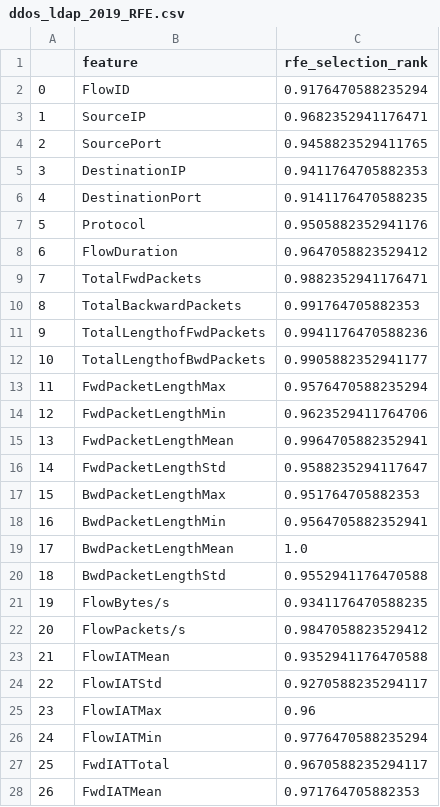
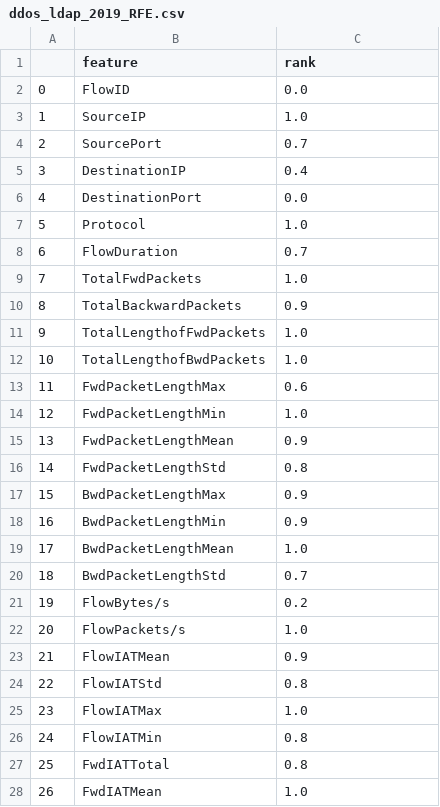
Before and after one commit to alexandrasklokin/CSI5388-Group-4-Project, a CSV file: ranking/CIC_DDoS2019/ddos_ldap_2019_RFE.csv, drawn as a sheet; only a part is shown; the diff covers the shown part only.

```diff
--- a/ranking/CIC_DDoS2019/ddos_ldap_2019_RFE.csv
+++ b/ranking/CIC_DDoS2019/ddos_ldap_2019_RFE.csv
@@ -1,28 +1,28 @@
-,feature,rfe_selection_rank
-0,FlowID,0.9176470588235294
-1,SourceIP,0.9682352941176471
-2,SourcePort,0.9458823529411765
-3,DestinationIP,0.9411764705882353
-4,DestinationPort,0.9141176470588235
-5,Protocol,0.9505882352941176
-6,FlowDuration,0.9647058823529412
-7,TotalFwdPackets,0.9882352941176471
-8,TotalBackwardPackets,0.991764705882353
-9,TotalLengthofFwdPackets,0.9941176470588236
-10,TotalLengthofBwdPackets,0.9905882352941177
-11,FwdPacketLengthMax,0.9576470588235294
-12,FwdPacketLengthMin,0.9623529411764706
-13,FwdPacketLengthMean,0.9964705882352941
-14,FwdPacketLengthStd,0.9588235294117647
-15,BwdPacketLengthMax,0.951764705882353
-16,BwdPacketLengthMin,0.9564705882352941
+,feature,rank
+0,FlowID,0.0
+1,SourceIP,1.0
+2,SourcePort,0.7
+3,DestinationIP,0.4
+4,DestinationPort,0.0
+5,Protocol,1.0
+6,FlowDuration,0.7
+7,TotalFwdPackets,1.0
+8,TotalBackwardPackets,0.9
+9,TotalLengthofFwdPackets,1.0
+10,TotalLengthofBwdPackets,1.0
+11,FwdPacketLengthMax,0.6
+12,FwdPacketLengthMin,1.0
+13,FwdPacketLengthMean,0.9
+14,FwdPacketLengthStd,0.8
+15,BwdPacketLengthMax,0.9
+16,BwdPacketLengthMin,0.9
 17,BwdPacketLengthMean,1.0
-18,BwdPacketLengthStd,0.9552941176470588
-19,FlowBytes/s,0.9341176470588235
-20,FlowPackets/s,0.9847058823529412
-21,FlowIATMean,0.9352941176470588
-22,FlowIATStd,0.9270588235294117
-23,FlowIATMax,0.96
-24,FlowIATMin,0.9776470588235294
-25,FwdIATTotal,0.9670588235294117
-26,FwdIATMean,0.971764705882353
+18,BwdPacketLengthStd,0.7
+19,FlowBytes/s,0.2
+20,FlowPackets/s,1.0
+21,FlowIATMean,0.9
+22,FlowIATStd,0.8
+23,FlowIATMax,1.0
+24,FlowIATMin,0.8
+25,FwdIATTotal,0.8
+26,FwdIATMean,1.0
```
Also changed, not shown: 1 added row and 58 edited cells elsewhere in this file, ranking/CIC_DDoS2019/ddos_netbios_2019_RFE.csv, ranking/CIC_DDoS2019/ddos_syn_2019_RFE.csv, 50 other files.
